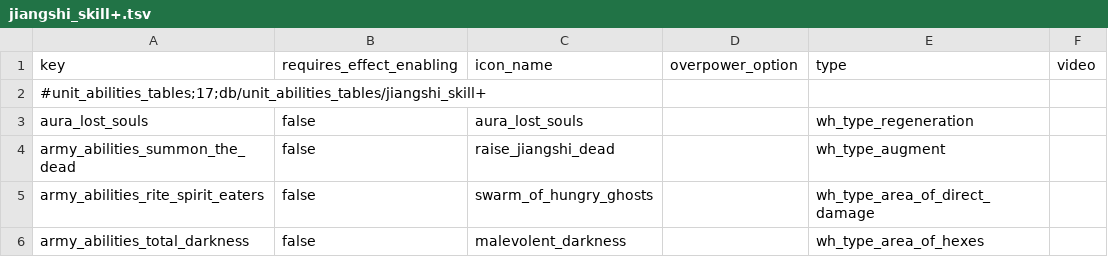
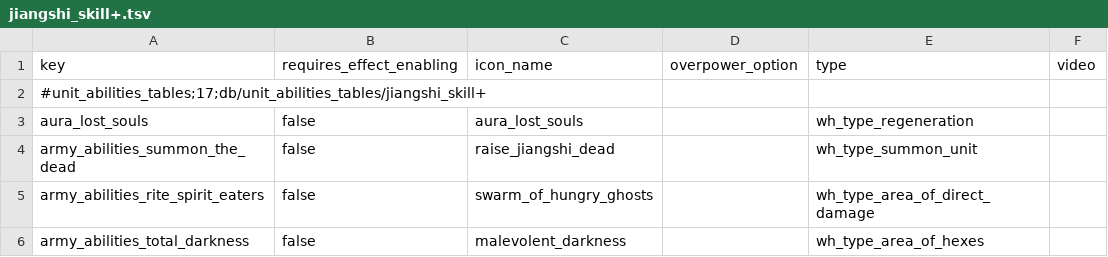
Before and after one commit to RhoxGSAINT/Dynasty-of-the-Damned, a TSV file: db/unit_abilities_tables/jiangshi_skill+.tsv, drawn as a sheet; only a part is shown; the diff names each change by its address in the sheet, - before the commit and + after, or states it on an @@ line.

```diff
--- a/db/unit_abilities_tables/jiangshi_skill+.tsv
+++ b/db/unit_abilities_tables/jiangshi_skill+.tsv
-E4: wh_type_augment
+E4: wh_type_summon_unit
```
Also changed, not shown: db/building_effects_junction_tables/jiangshi_reborn+.tsv, db/special_ability_phases_tables/jiangshi_skill+.tsv, 9 other files.
